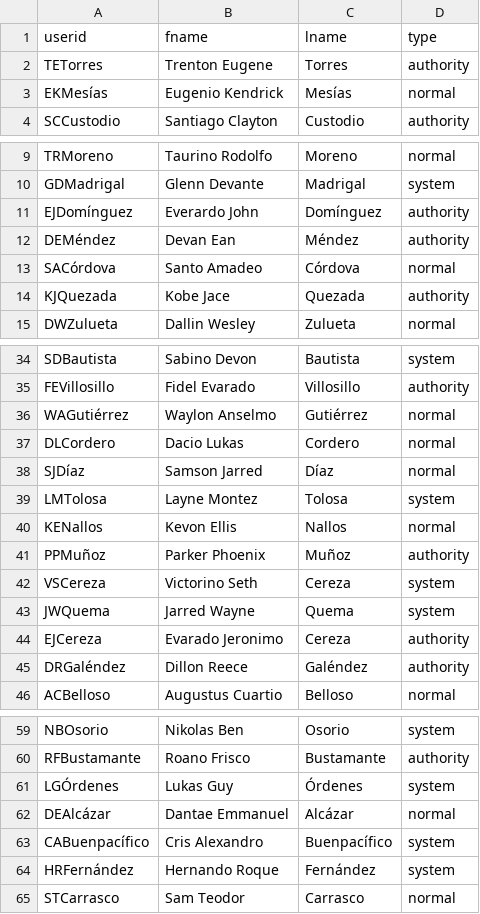
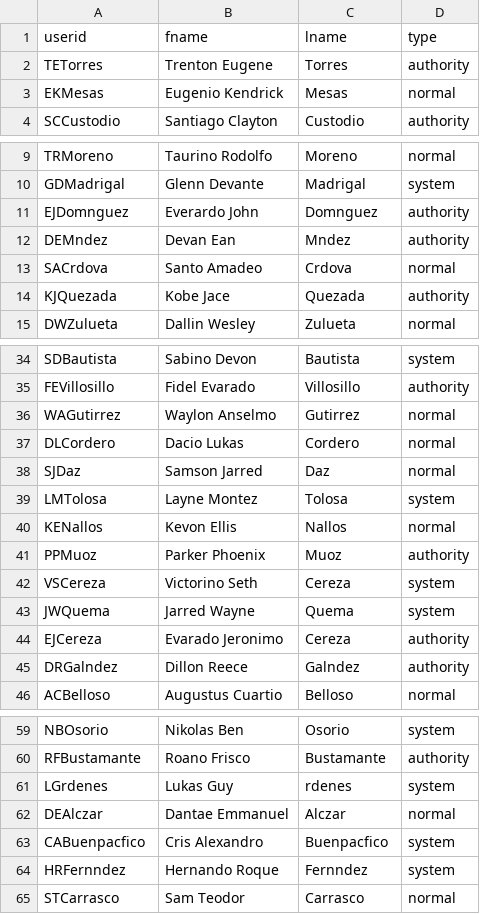
Before and after one commit to rumverse/bantayciudad_api, a CSV file: data/Users.csv, drawn as a sheet; only a part is shown, gaps mark what is left out; the diff covers the shown part only; the diff names each change by its address in the sheet, - before the commit and + after, or states it on an @@ line.

```diff
--- a/data/Users.csv
+++ b/data/Users.csv
-A3 (userid): EKMesías
+A3 (userid): EKMesas
-C3 (lname): Mesías
+C3 (lname): Mesas
-A11 (userid): EJDomínguez
+A11 (userid): EJDomnguez
-C11 (lname): Domínguez
+C11 (lname): Domnguez
-A12 (userid): DEMéndez
+A12 (userid): DEMndez
-C12 (lname): Méndez
+C12 (lname): Mndez
-A13 (userid): SACórdova
+A13 (userid): SACrdova
-C13 (lname): Córdova
+C13 (lname): Crdova
-A36 (userid): WAGutiérrez
+A36 (userid): WAGutirrez
-C36 (lname): Gutiérrez
+C36 (lname): Gutirrez
-A38 (userid): SJDíaz
+A38 (userid): SJDaz
-C38 (lname): Díaz
+C38 (lname): Daz
-A41 (userid): PPMuñoz
+A41 (userid): PPMuoz
-C41 (lname): Muñoz
+C41 (lname): Muoz
-A45 (userid): DRGaléndez
+A45 (userid): DRGalndez
-C45 (lname): Galéndez
+C45 (lname): Galndez
-A61 (userid): LGÓrdenes
+A61 (userid): LGrdenes
-C61 (lname): Órdenes
+C61 (lname): rdenes
-A62 (userid): DEAlcázar
+A62 (userid): DEAlczar
-C62 (lname): Alcázar
+C62 (lname): Alczar
-A63 (userid): CABuenpacífico
+A63 (userid): CABuenpacfico
-C63 (lname): Buenpacífico
+C63 (lname): Buenpacfico
-A64 (userid): HRFernández
+A64 (userid): HRFernndez
-C64 (lname): Fernández
+C64 (lname): Fernndez
```
Also changed, not shown: 36 edited cells elsewhere in this file.
